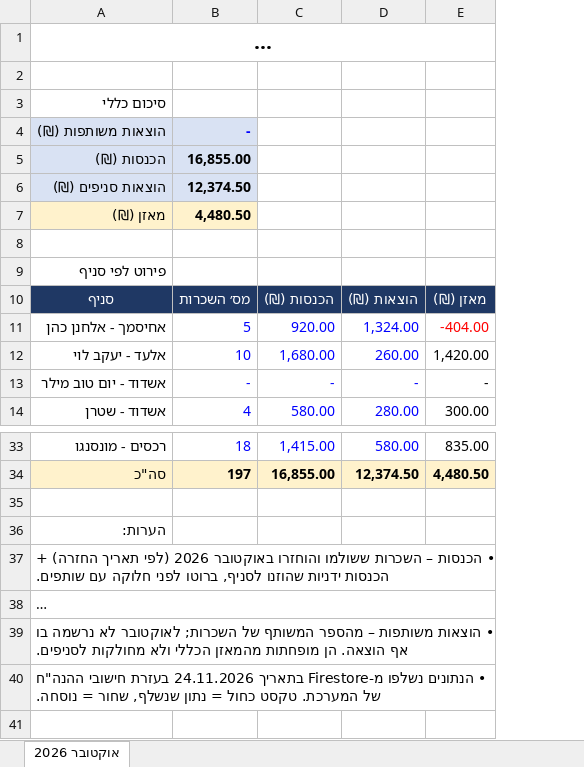
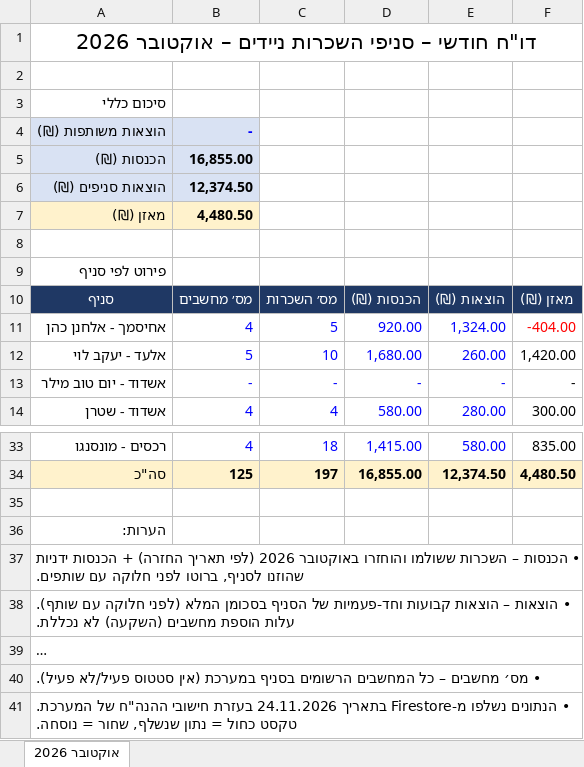
Before and after one commit to a0556773669-star/ultranet-platform, an Excel workbook: reports/rentals-october-2026.xlsx, sheet אוקטובר 2026, drawn as a sheet; only a part is shown, gaps mark what is left out; long unchanged cells end in …; values as stored, in another font and other column widths than the file's, no borders; addresses are those after the commit; the diff names each change by its address in the sheet, - before the commit and + after, or states it on an @@ line.

```diff
--- a/reports/rentals-october-2026.xlsx (sheet אוקטובר 2026)
+++ b/reports/rentals-october-2026.xlsx (sheet אוקטובר 2026)
+column B, rows 4-14: - | 16,855.00 | 12,374.50 | 4,480.50 |  |  | מס׳ מחשבים | 4 | 5 | - | 4; rows 33-34: 4 | 125
-C4: -
+C4: (empty)
-C4:C6 fill: #D9E2F3
+C4:C6 fill: none
-C5: 16,855.00
+C5: (empty)
-C6: 12,374.50
+C6: (empty)
-C7: 4,480.50
+C7: (empty)
-C7 fill: #FFF2CC
+C7 fill: none
+row 40: • מס׳ מחשבים – כל המחשבים הרשומים בסניף במערכת (אין סטטוס פעיל/לא פעיל).
```
Also changed, not shown: formulas that keep their value.
